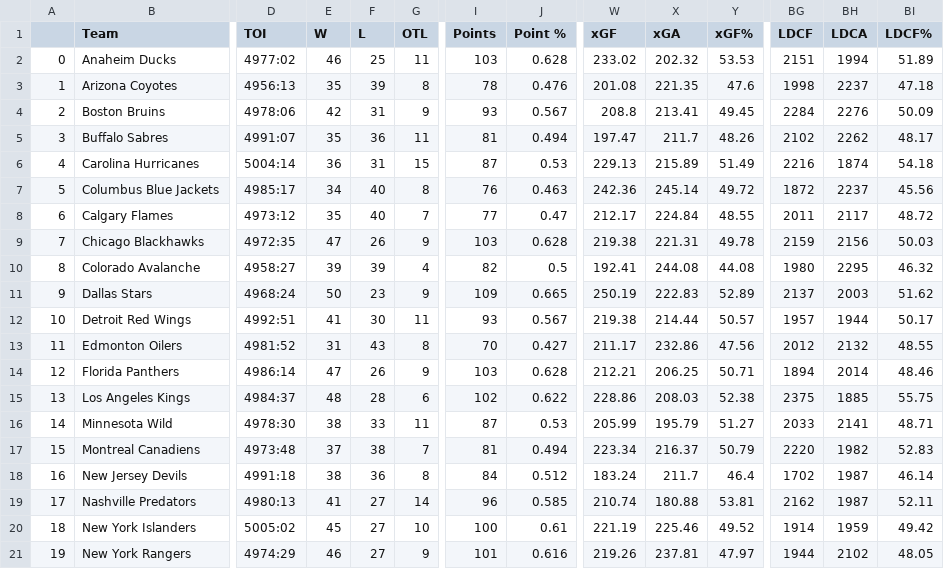
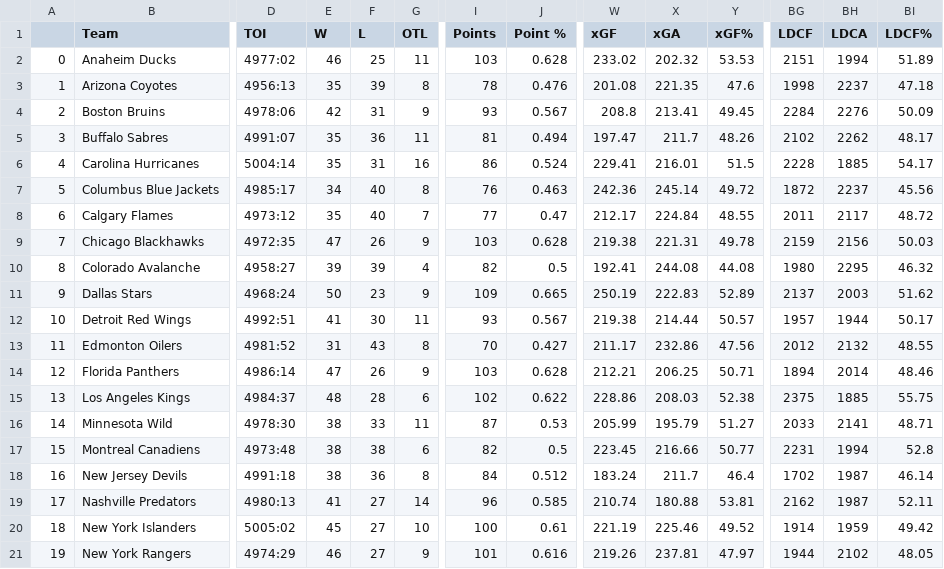
Before and after one commit to andrewderango/IceAnalytics, a CSV file: engine_data/Historical Team Data/2015-2016_team_data.csv, drawn as a sheet; only a part is shown, gaps mark what is left out; the diff names each change by its address in the sheet, - before the commit and + after, or states it on an @@ line.

```diff
--- a/engine_data/Historical Team Data/2015-2016_team_data.csv
+++ b/engine_data/Historical Team Data/2015-2016_team_data.csv
-E6 (W): 36
+E6 (W): 35
-G6 (OTL): 15
+G6 (OTL): 16
-I6 (Points): 87
+I6 (Points): 86
-J6 (Point %): 0.53
+J6 (Point %): 0.524
-W6 (xGF): 229.13
+W6 (xGF): 229.41
-X6 (xGA): 215.89
+X6 (xGA): 216.01
-Y6 (xGF%): 51.49
+Y6 (xGF%): 51.5
-BG6 (LDCF): 2216
+BG6 (LDCF): 2228
-BH6 (LDCA): 1874
+BH6 (LDCA): 1885
-BI6 (LDCF%): 54.18
+BI6 (LDCF%): 54.17
-E17 (W): 37
+E17 (W): 38
-G17 (OTL): 7
+G17 (OTL): 6
-I17 (Points): 81
+I17 (Points): 82
-J17 (Point %): 0.494
+J17 (Point %): 0.5
-W17 (xGF): 223.34
+W17 (xGF): 223.45
-X17 (xGA): 216.37
+X17 (xGA): 216.66
-Y17 (xGF%): 50.79
+Y17 (xGF%): 50.77
-BG17 (LDCF): 2220
+BG17 (LDCF): 2231
-BH17 (LDCA): 1982
+BH17 (LDCA): 1994
-BI17 (LDCF%): 52.83
+BI17 (LDCF%): 52.8
```
Also changed, not shown: engine_data/Historical Team Data/2022-2023_team_data.csv, engine_data/Historical Team Data/2023-2024_team_data.csv, 2 other files.
